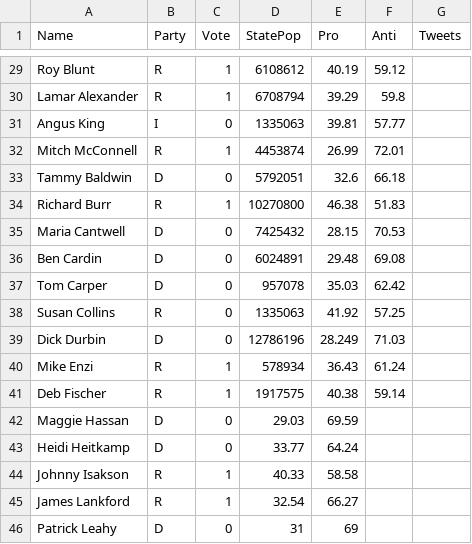
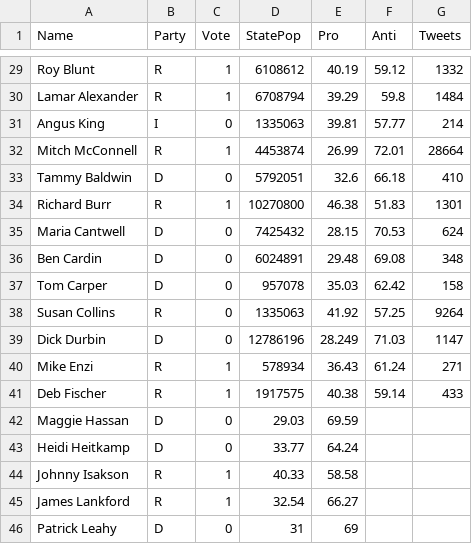
Before and after one commit to oliviaroy20/SocialSensing, a CSV file: PredictorData.csv, drawn as a sheet; only a part is shown, gaps mark what is left out; the diff covers the shown part only; the diff names each change by its address in the sheet, - before the commit and + after, or states it on an @@ line.

```diff
--- a/PredictorData.csv
+++ b/PredictorData.csv
-G29 (Tweets): (empty)
+G29 (Tweets): 1332
-G30 (Tweets): (empty)
+G30 (Tweets): 1484
-G31 (Tweets): (empty)
+G31 (Tweets): 214
-G32 (Tweets): (empty)
+G32 (Tweets): 28664
-G33 (Tweets): (empty)
+G33 (Tweets): 410
-G34 (Tweets): (empty)
+G34 (Tweets): 1301
-G35 (Tweets): (empty)
+G35 (Tweets): 624
-G36 (Tweets): (empty)
+G36 (Tweets): 348
-G37 (Tweets): (empty)
+G37 (Tweets): 158
-G38 (Tweets): (empty)
+G38 (Tweets): 9264
-G39 (Tweets): (empty)
+G39 (Tweets): 1147
-G40 (Tweets): (empty)
+G40 (Tweets): 271
-G41 (Tweets): (empty)
+G41 (Tweets): 433
```
Also changed, not shown: 27 edited cells elsewhere in this file.
